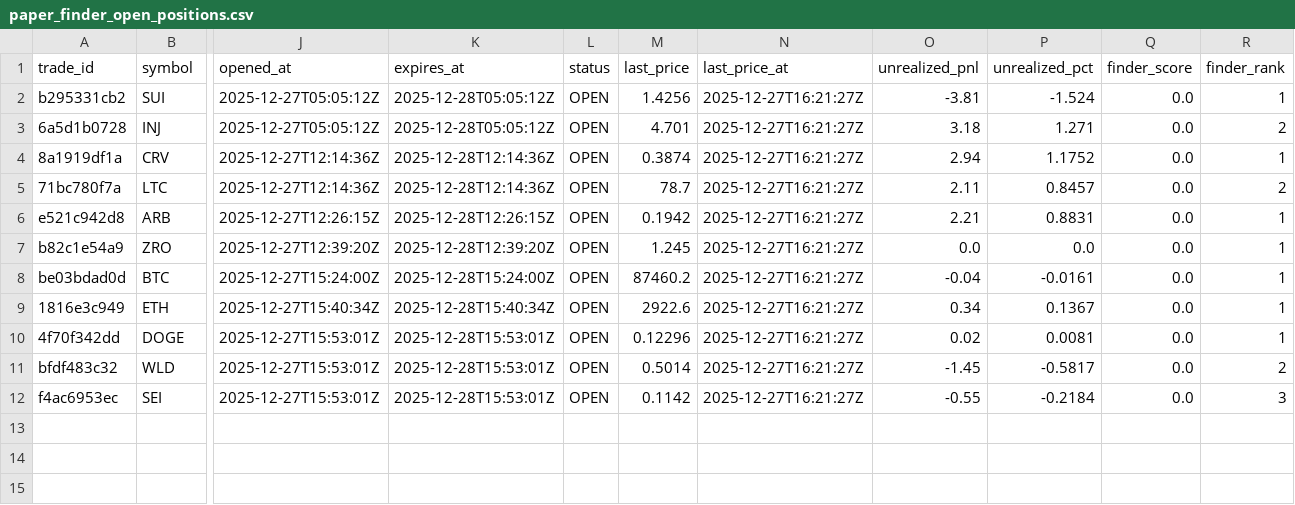
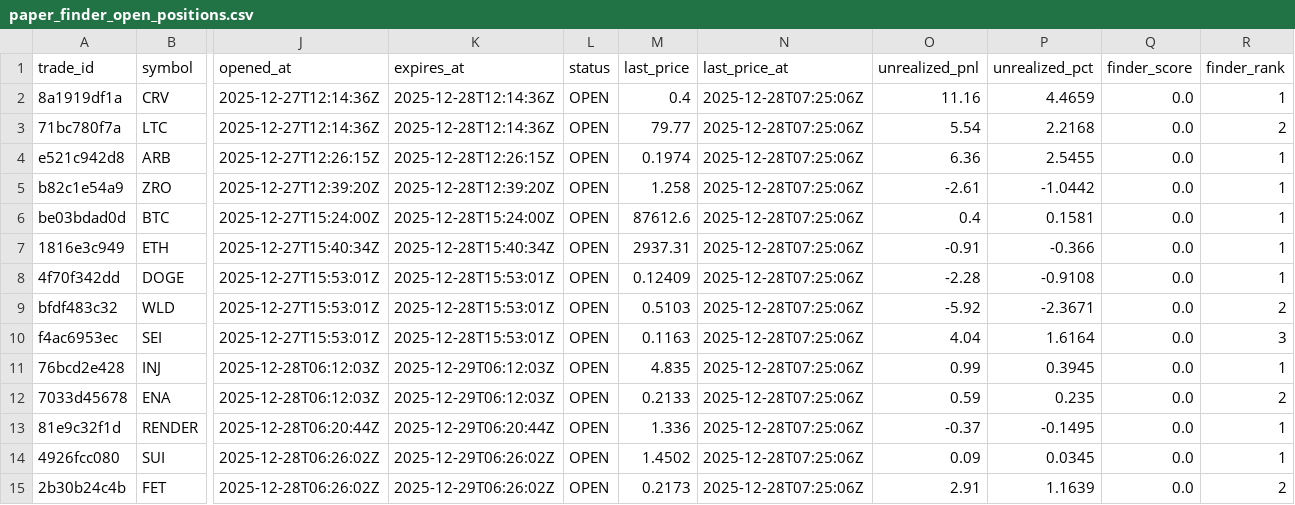
Before and after one commit to spirosrap/crypto-finance, a CSV file: trade_logs/paper_finder_open_positions.csv, drawn as a sheet; only a part is shown, gaps mark what is left out; removed rows and columns are numbered as before the commit, all else as after; rows hold the shown columns only; the diff names each change by its address in the sheet, - before the commit and + after, or states it on an @@ line.

Commit message:
Update paper equity report and logs

```diff
--- a/trade_logs/paper_finder_open_positions.csv
+++ b/trade_logs/paper_finder_open_positions.csv
-row 2: b295331cb2 | SUI | 2025-12-27T05:05:12Z | 2025-12-28T05:05:12Z | OPEN | 1.4256 | 2025-12-27T16:21:27Z | -3.81 | -1.524 | 0.0 | 1
-row 3: 6a5d1b0728 | INJ | 2025-12-27T05:05:12Z | 2025-12-28T05:05:12Z | OPEN | 4.701 | 2025-12-27T16:21:27Z | 3.18 | 1.271 | 0.0 | 2
-M2 (last_price): 0.3874
+M2 (last_price): 0.4
-N2:N10 (last_price_at): 2025-12-27T16:21:27Z
+N2:N10 (last_price_at): 2025-12-28T07:25:06Z
-O2 (unrealized_pnl): 2.94
+O2 (unrealized_pnl): 11.16
-P2 (unrealized_pct): 1.1752
+P2 (unrealized_pct): 4.4659
-M3 (last_price): 78.7
+M3 (last_price): 79.77
-O3 (unrealized_pnl): 2.11
+O3 (unrealized_pnl): 5.54
-P3 (unrealized_pct): 0.8457
+P3 (unrealized_pct): 2.2168
-M4 (last_price): 0.1942
+M4 (last_price): 0.1974
-O4 (unrealized_pnl): 2.21
+O4 (unrealized_pnl): 6.36
-P4 (unrealized_pct): 0.8831
+P4 (unrealized_pct): 2.5455
-M5 (last_price): 1.245
+M5 (last_price): 1.258
-O5 (unrealized_pnl): 0.0
+O5 (unrealized_pnl): -2.61
-P5 (unrealized_pct): 0.0
+P5 (unrealized_pct): -1.0442
-M6 (last_price): 87460.2
+M6 (last_price): 87612.6
-O6 (unrealized_pnl): -0.04
+O6 (unrealized_pnl): 0.4
-P6 (unrealized_pct): -0.0161
+P6 (unrealized_pct): 0.1581
-M7 (last_price): 2922.6
+M7 (last_price): 2937.31
-O7 (unrealized_pnl): 0.34
+O7 (unrealized_pnl): -0.91
-P7 (unrealized_pct): 0.1367
+P7 (unrealized_pct): -0.366
-M8 (last_price): 0.12296
+M8 (last_price): 0.12409
-O8 (unrealized_pnl): 0.02
+O8 (unrealized_pnl): -2.28
-P8 (unrealized_pct): 0.0081
+P8 (unrealized_pct): -0.9108
-M9 (last_price): 0.5014
+M9 (last_price): 0.5103
-O9 (unrealized_pnl): -1.45
+O9 (unrealized_pnl): -5.92
-P9 (unrealized_pct): -0.5817
+P9 (unrealized_pct): -2.3671
-M10 (last_price): 0.1142
+M10 (last_price): 0.1163
-O10 (unrealized_pnl): -0.55
+O10 (unrealized_pnl): 4.04
-P10 (unrealized_pct): -0.2184
+P10 (unrealized_pct): 1.6164
+row 11: 76bcd2e428 | INJ | 2025-12-28T06:12:03Z | 2025-12-29T06:12:03Z | OPEN | 4.835 | 2025-12-28T07:25:06Z | 0.99 | 0.3945 | 0.0 | 1
+row 12: 7033d45678 | ENA | 2025-12-28T06:12:03Z | 2025-12-29T06:12:03Z | OPEN | 0.2133 | 2025-12-28T07:25:06Z | 0.59 | 0.235 | 0.0 | 2
+row 13: 81e9c32f1d | RENDER | 2025-12-28T06:20:44Z | 2025-12-29T06:20:44Z | OPEN | 1.336 | 2025-12-28T07:25:06Z | -0.37 | -0.1495 | 0.0 | 1
+row 14: 4926fcc080 | SUI | 2025-12-28T06:26:02Z | 2025-12-29T06:26:02Z | OPEN | 1.4502 | 2025-12-28T07:25:06Z | 0.09 | 0.0345 | 0.0 | 1
+row 15: 2b30b24c4b | FET | 2025-12-28T06:26:02Z | 2025-12-29T06:26:02Z | OPEN | 0.2173 | 2025-12-28T07:25:06Z | 2.91 | 1.1639 | 0.0 | 2
```
Also changed, not shown: trade_logs/paper_finder_closed_positions.csv, 2 other files.
